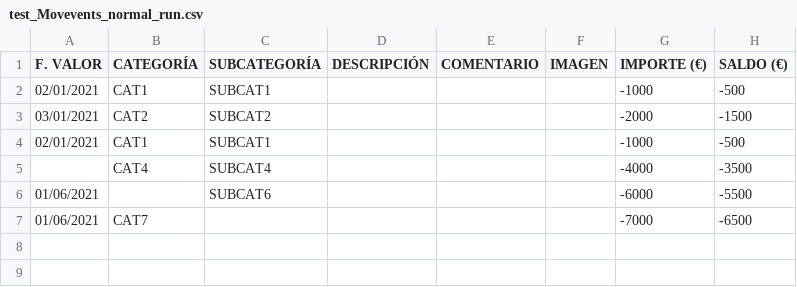
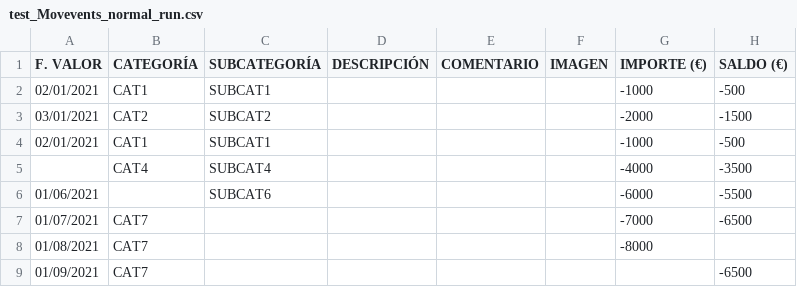
Before and after one commit to cperezh/gastos, a CSV file: etl/in/test_Movevents_normal_run.csv, drawn as a sheet.

Commit message:
duplicates subcat8 on new movement test

```diff
--- a/etl/in/test_Movevents_normal_run.csv
+++ b/etl/in/test_Movevents_normal_run.csv
@@ -6,2 +6,4 @@ F. VALOR;CATEGORÍA;SUBCATEGORÍA;DESCRIPCIÓN;COMENTARIO;IMAGEN;IMPORTE (€);S
 01/06/2021;;SUBCAT6;;;;-6000;-5500
-01/06/2021;CAT7;;;;;-7000;-6500
+01/07/2021;CAT7;;;;;-7000;-6500
+01/08/2021;CAT7;;;;;-8000;
+01/09/2021;CAT7;;;;;;-6500
```
Also changed, not shown: 8 other files.
